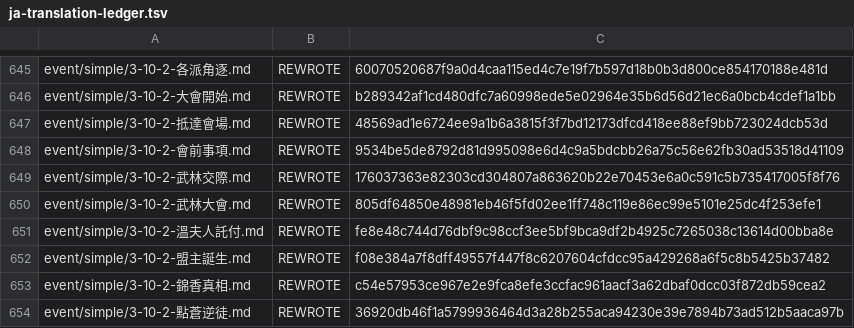
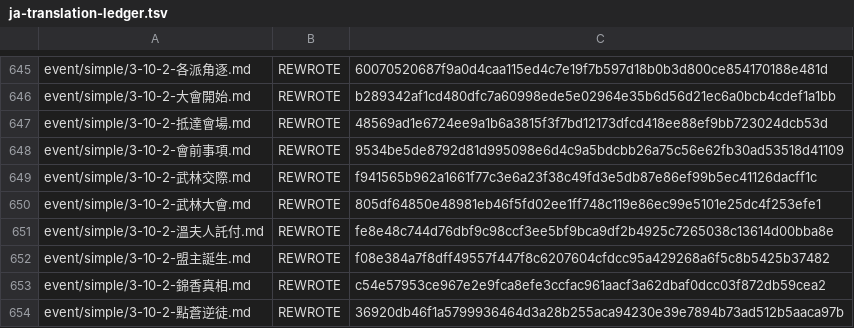
Before and after one commit to NEXTAltair/LoM-wiki, a TSV file: tools/ja-translation-ledger.tsv, drawn as a sheet; only a part is shown, gaps mark what is left out.

```diff
--- a/tools/ja-translation-ledger.tsv
+++ b/tools/ja-translation-ledger.tsv
@@ -648,3 +648,3 @@ event/simple/3-10-2-抵達會場.md	REWROTE	48569ad1e6724ee9a1b6a3815f3f7bd12173
 event/simple/3-10-2-會前事項.md	REWROTE	9534be5de8792d81d995098e6d4c9a5bdcbb26a75c56e62fb30ad53518d41109
-event/simple/3-10-2-武林交際.md	REWROTE	176037363e82303cd304807a863620b22e70453e6a0c591c5b735417005f8f76
+event/simple/3-10-2-武林交際.md	REWROTE	f941565b962a1661f77c3e6a23f38c49fd3e5db87e86ef99b5ec41126dacff1c
 event/simple/3-10-2-武林大會.md	REWROTE	805df64850e48981eb46f5fd02ee1ff748c119e86ec99e5101e25dc4f253efe1
```
Also changed, not shown: 2 other files.
